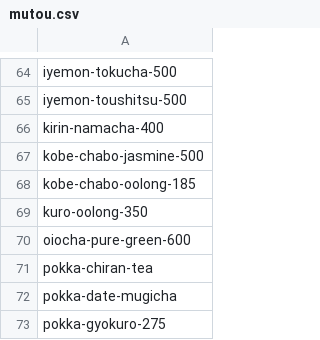
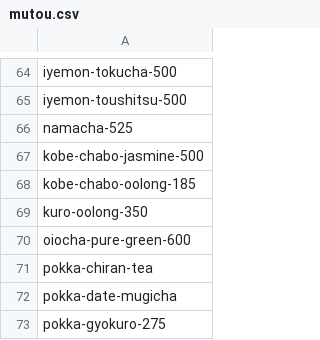
Before and after one commit to umisora/sunsup, a CSV file: data/tags/mutou.csv, drawn as a sheet; only a part is shown, gaps mark what is left out.

```diff
--- a/data/tags/mutou.csv
+++ b/data/tags/mutou.csv
@@ -65,3 +65,3 @@ iyemon-tokucha-500
 iyemon-toushitsu-500
-kirin-namacha-400
+namacha-525
 kobe-chabo-jasmine-500
```
Also changed, not shown: data/drinks.csv, 8 other files.
